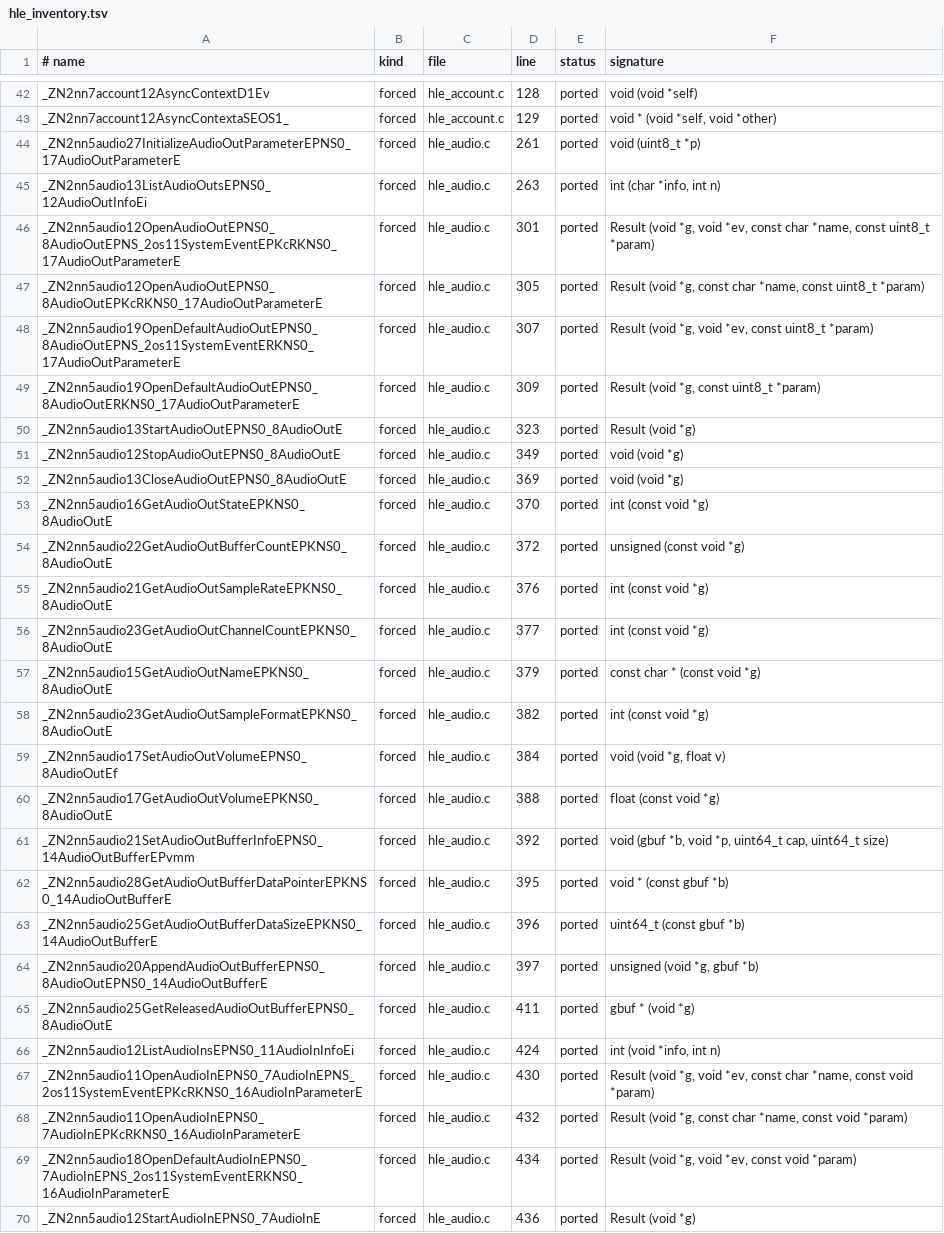
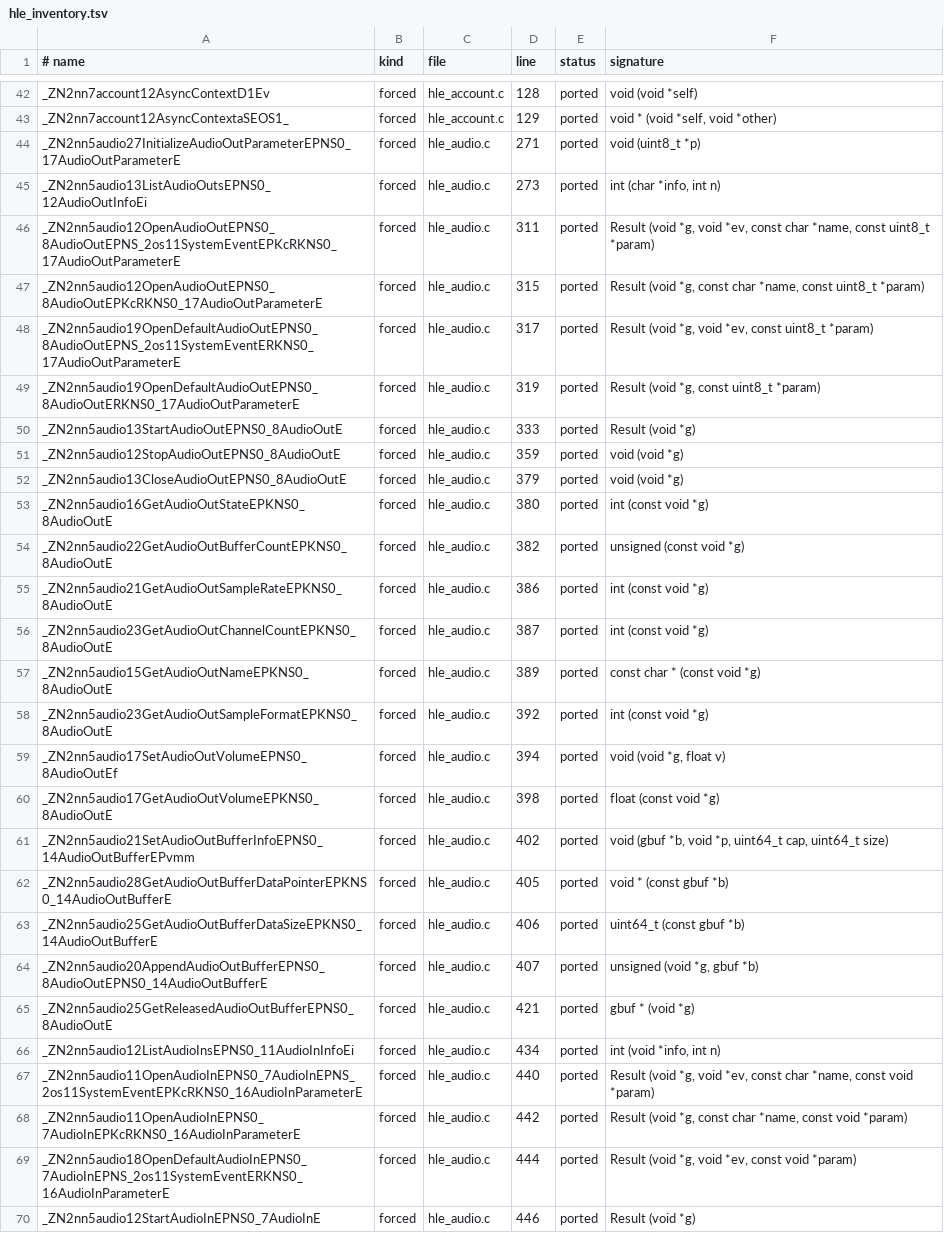
Before and after one commit to SaranSundar/pokopia-native, a TSV file: windows/src/nxrt/gen/out/hle_inventory.tsv, drawn as a sheet; only a part is shown, gaps mark what is left out; the diff covers the shown part only; the diff names each change by its address in the sheet, - before the commit and + after, or states it on an @@ line.

```diff
--- a/windows/src/nxrt/gen/out/hle_inventory.tsv
+++ b/windows/src/nxrt/gen/out/hle_inventory.tsv
-D44 (line): 261
+D44 (line): 271
-D45 (line): 263
+D45 (line): 273
-D46 (line): 301
+D46 (line): 311
-D47 (line): 305
+D47 (line): 315
-D48 (line): 307
+D48 (line): 317
-D49 (line): 309
+D49 (line): 319
-D50 (line): 323
+D50 (line): 333
-D51 (line): 349
+D51 (line): 359
-D52 (line): 369
+D52 (line): 379
-D53 (line): 370
+D53 (line): 380
-D54 (line): 372
+D54 (line): 382
-D55 (line): 376
+D55 (line): 386
-D56 (line): 377
+D56 (line): 387
-D57 (line): 379
+D57 (line): 389
-D58 (line): 382
+D58 (line): 392
-D59 (line): 384
+D59 (line): 394
-D60 (line): 388
+D60 (line): 398
-D61 (line): 392
+D61 (line): 402
-D62 (line): 395
+D62 (line): 405
-D63 (line): 396
+D63 (line): 406
-D64 (line): 397
+D64 (line): 407
-D65 (line): 411
+D65 (line): 421
-D66 (line): 424
+D66 (line): 434
-D67 (line): 430
+D67 (line): 440
-D68 (line): 432
+D68 (line): 442
-D69 (line): 434
+D69 (line): 444
-D70 (line): 436
+D70 (line): 446
```
Also changed, not shown: 7 edited cells elsewhere in this file, 9 other files.
